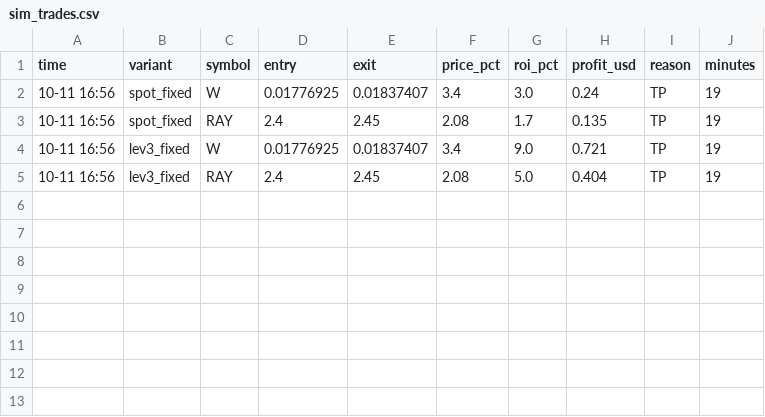
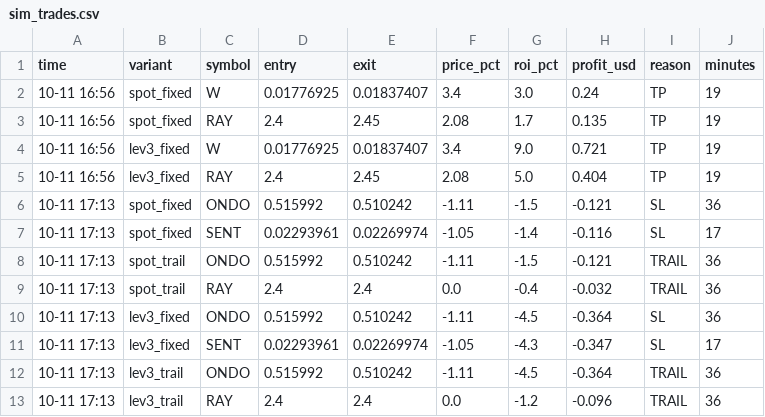
Before and after one commit to Ehsan2893/top1000.py, a CSV file: sim_trades.csv, drawn as a sheet.

```diff
--- a/sim_trades.csv
+++ b/sim_trades.csv
@@ -5 +5,9 @@ time,variant,symbol,entry,exit,price_pct,roi_pct,profit_usd,reason,minutes
 10-11 16:56,lev3_fixed,RAY,2.4,2.45,2.08,5.0,0.404,TP,19
+10-11 17:13,spot_fixed,ONDO,0.515992,0.510242,-1.11,-1.5,-0.121,SL,36
+10-11 17:13,spot_fixed,SENT,0.02293961,0.02269974,-1.05,-1.4,-0.116,SL,17
+10-11 17:13,spot_trail,ONDO,0.515992,0.510242,-1.11,-1.5,-0.121,TRAIL,36
+10-11 17:13,spot_trail,RAY,2.4,2.4,0.0,-0.4,-0.032,TRAIL,36
+10-11 17:13,lev3_fixed,ONDO,0.515992,0.510242,-1.11,-4.5,-0.364,SL,36
+10-11 17:13,lev3_fixed,SENT,0.02293961,0.02269974,-1.05,-4.3,-0.347,SL,17
+10-11 17:13,lev3_trail,ONDO,0.515992,0.510242,-1.11,-4.5,-0.364,TRAIL,36
+10-11 17:13,lev3_trail,RAY,2.4,2.4,0.0,-1.2,-0.096,TRAIL,36
```
Also changed, not shown: 2 other files.
